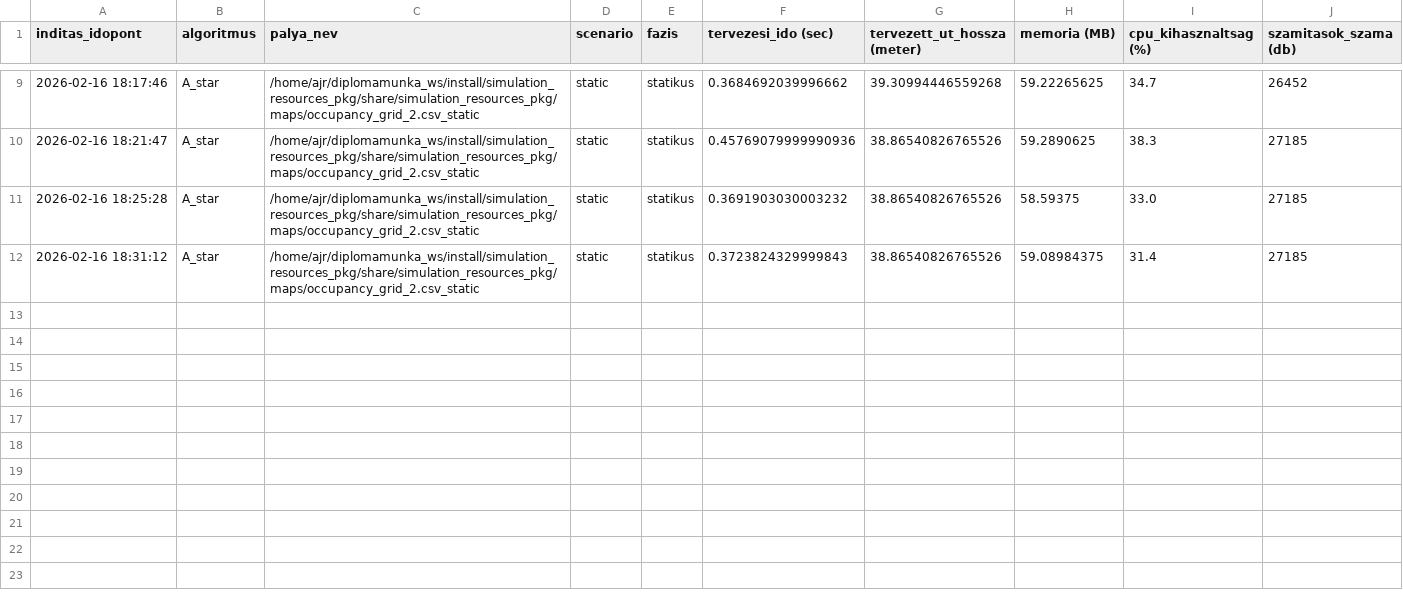
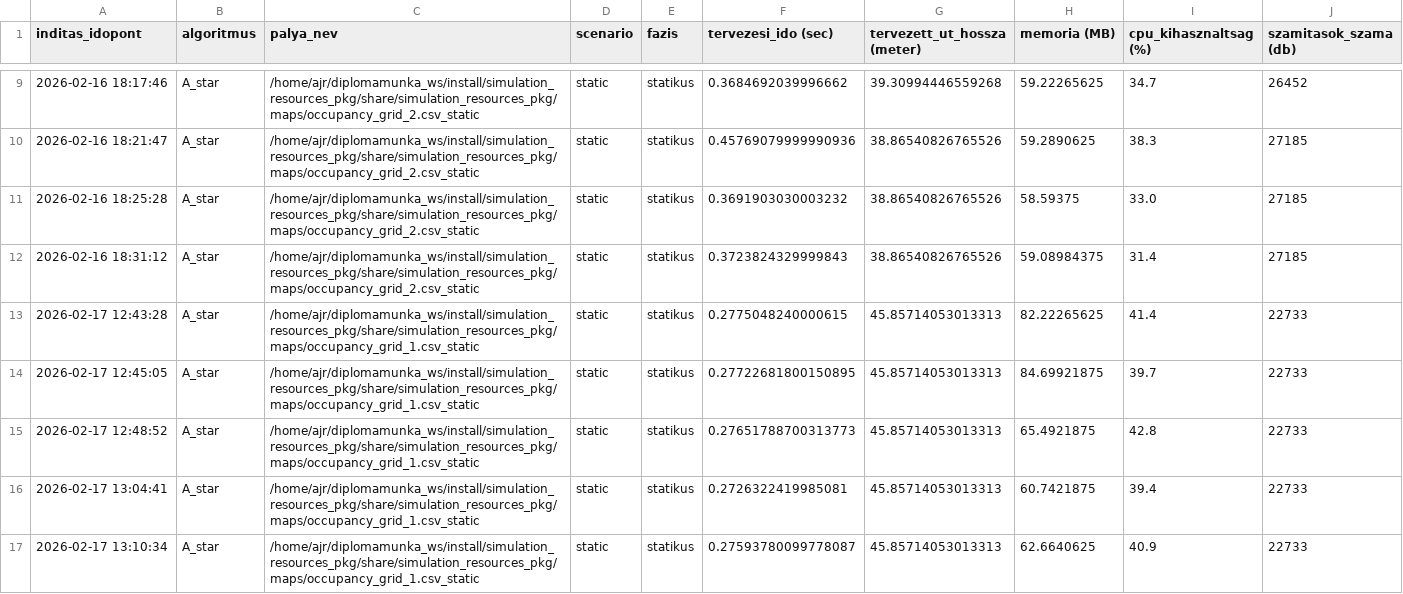
Before and after one commit to szabolcs-lab/diplomamunka_ws, a CSV file: src/a_star_pkg/metrics_log/a_star_metrics_log.csv, drawn as a sheet; only a part is shown, gaps mark what is left out; the diff covers the shown part only.

```diff
--- a/src/a_star_pkg/metrics_log/a_star_metrics_log.csv
+++ b/src/a_star_pkg/metrics_log/a_star_metrics_log.csv
@@ -12 +12,6 @@ inditas_idopont,algoritmus,palya_nev,scenario,fazis,tervezesi_ido (sec),tervezet
 2026-02-16 18:31:12,A_star,/home/ajr/diplomamunka_ws/install/simulation_resources_pkg/share/simulation_resources_pkg/maps/occupancy_grid_2.csv_static,static,statikus,0.3723824329999843,38.86540826765526,59.08984375,31.4,27185
+2026-02-17 12:43:28,A_star,/home/ajr/diplomamunka_ws/install/simulation_resources_pkg/share/simulation_resources_pkg/maps/occupancy_grid_1.csv_static,static,statikus,0.2775048240000615,45.85714053013313,82.22265625,41.4,22733
+2026-02-17 12:45:05,A_star,/home/ajr/diplomamunka_ws/install/simulation_resources_pkg/share/simulation_resources_pkg/maps/occupancy_grid_1.csv_static,static,statikus,0.27722681800150895,45.85714053013313,84.69921875,39.7,22733
+2026-02-17 12:48:52,A_star,/home/ajr/diplomamunka_ws/install/simulation_resources_pkg/share/simulation_resources_pkg/maps/occupancy_grid_1.csv_static,static,statikus,0.27651788700313773,45.85714053013313,65.4921875,42.8,22733
+2026-02-17 13:04:41,A_star,/home/ajr/diplomamunka_ws/install/simulation_resources_pkg/share/simulation_resources_pkg/maps/occupancy_grid_1.csv_static,static,statikus,0.2726322419985081,45.85714053013313,60.7421875,39.4,22733
+2026-02-17 13:10:34,A_star,/home/ajr/diplomamunka_ws/install/simulation_resources_pkg/share/simulation_resources_pkg/maps/occupancy_grid_1.csv_static,static,statikus,0.27593780099778087,45.85714053013313,62.6640625,40.9,22733
```
Also changed, not shown: 5 added rows elsewhere in this file, 4 other files.
